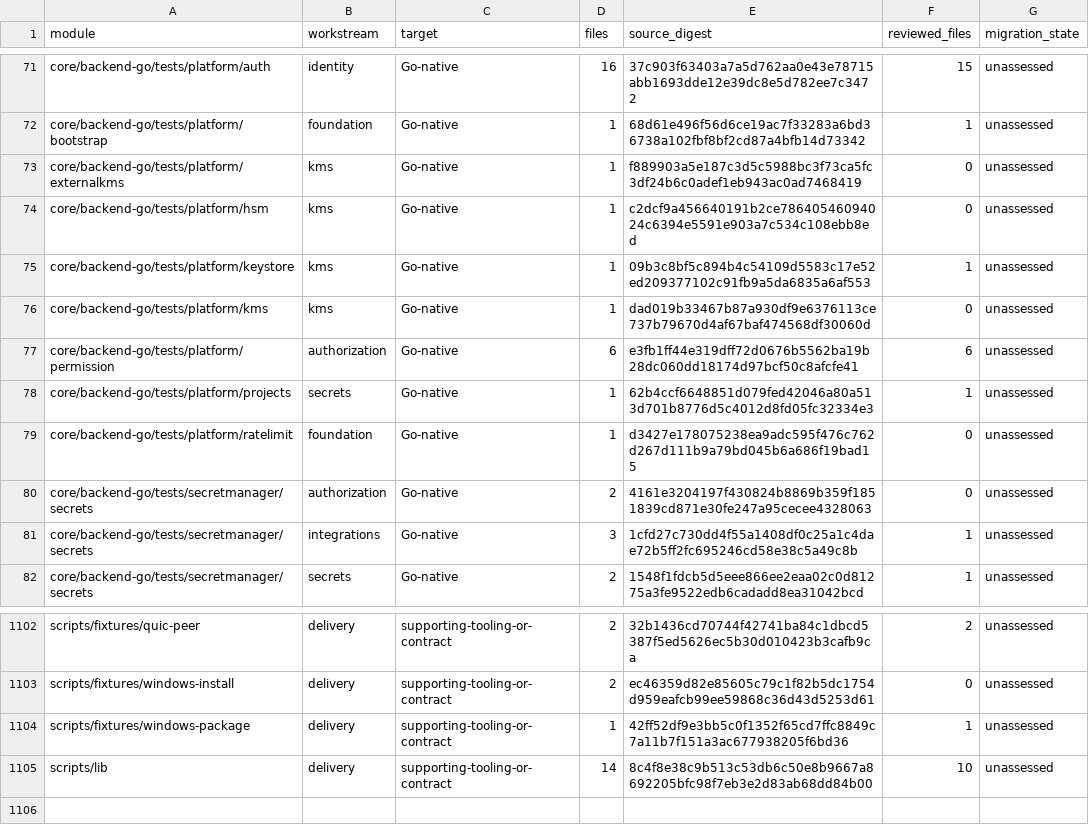
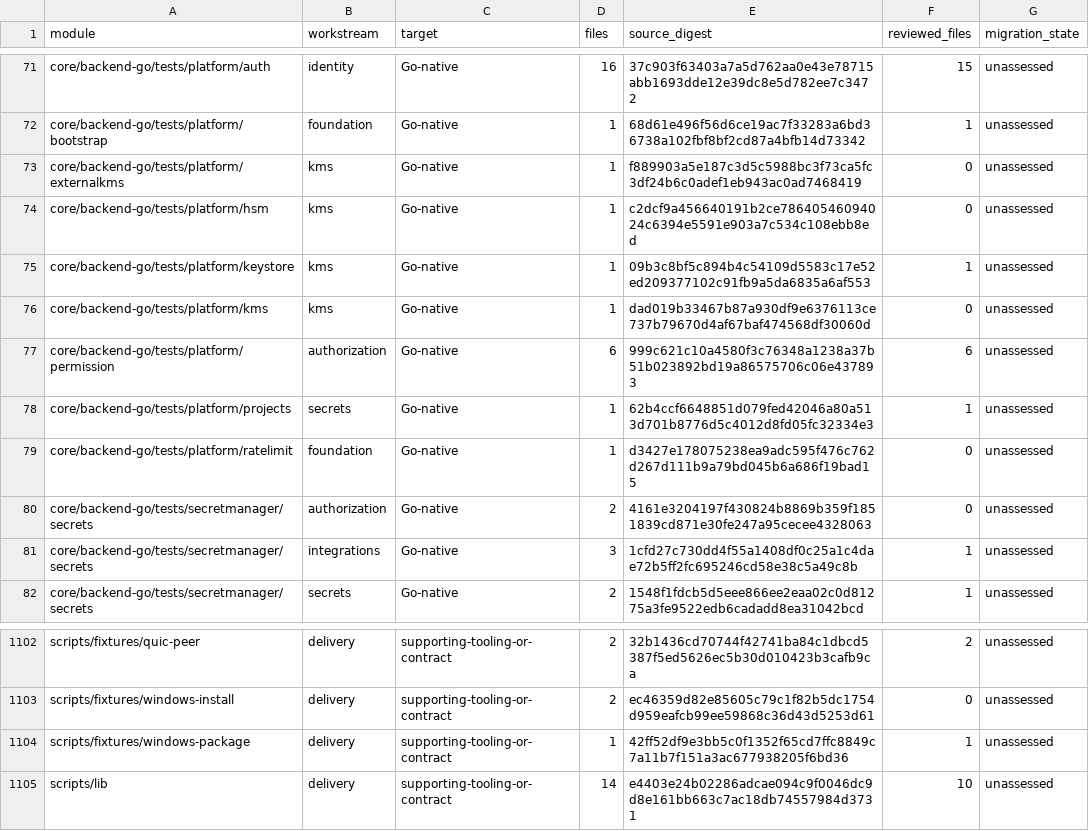
Before and after one commit to shippinAI/vaultix, a TSV file: docs/migration/generated/modules.tsv, drawn as a sheet; only a part is shown, gaps mark what is left out.

```diff
--- a/docs/migration/generated/modules.tsv
+++ b/docs/migration/generated/modules.tsv
@@ -76,3 +76,3 @@ core/backend-go/tests/platform/keystore	kms	Go-native	1	09b3c8bf5c894b4c54109d55
 core/backend-go/tests/platform/kms	kms	Go-native	1	dad019b33467b87a930df9e6376113ce737b79670d4af67baf474568df30060d	0	unassessed
-core/backend-go/tests/platform/permission	authorization	Go-native	6	e3fb1ff44e319dff72d0676b5562ba19b28dc060dd18174d97bcf50c8afcfe41	6	unassessed
+core/backend-go/tests/platform/permission	authorization	Go-native	6	999c621c10a4580f3c76348a1238a37b51b023892bd19a86575706c06e437893	6	unassessed
 core/backend-go/tests/platform/projects	secrets	Go-native	1	62b4ccf6648851d079fed42046a80a513d701b8776d5c4012d8fd05fc32334e3	1	unassessed
@@ -1104,2 +1104,2 @@ scripts/fixtures/windows-install	delivery	supporting-tooling-or-contract	2	ec463
 scripts/fixtures/windows-package	delivery	supporting-tooling-or-contract	1	42ff52df9e3bb5c0f1352f65cd7ffc8849c7a11b7f151a3ac677938205f6bd36	1	unassessed
-scripts/lib	delivery	supporting-tooling-or-contract	14	8c4f8e38c9b513c53db6c50e8b9667a8692205bfc98f7eb3e2d83ab68dd84b00	10	unassessed
+scripts/lib	delivery	supporting-tooling-or-contract	14	e4403e24b02286adcae094c9f0046dc9d8e161bb663c7ac18db74557984d3731	10	unassessed
```
Also changed, not shown: 6 other files.
